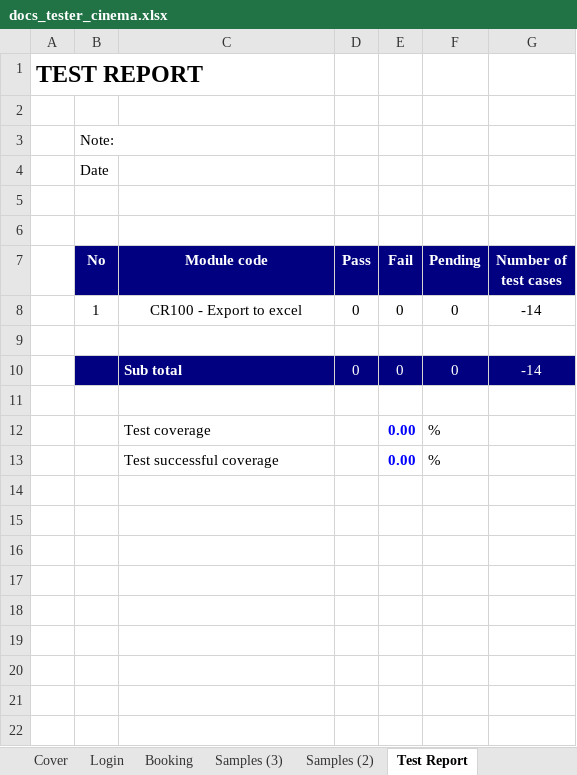
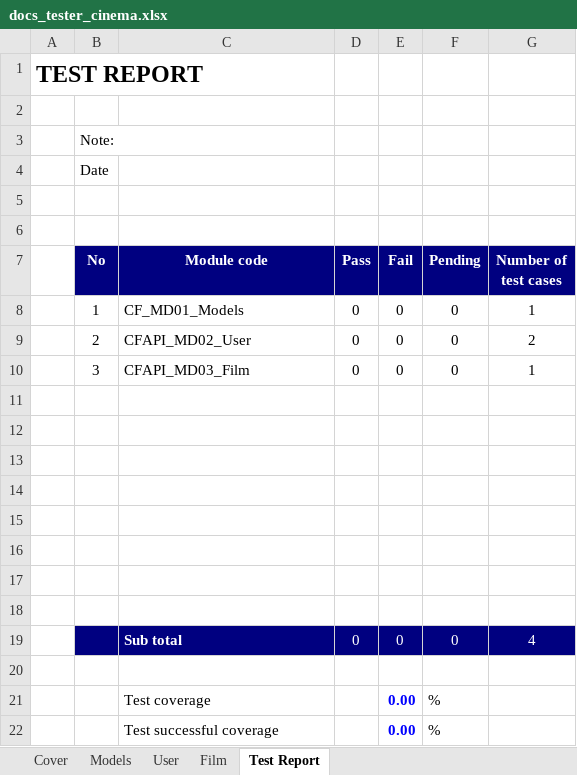
Before and after one commit to quekhoait/CineFlow, an Excel workbook: docs/docs_tester_cinema.xlsx, sheet Test Report, drawn as a sheet; values as stored, in another font and other column widths than the file's, no borders; addresses are those after the commit; the diff names each change by its address in the sheet, - before the commit and + after, or states it on an @@ line.

```diff
--- a/docs/docs_tester_cinema.xlsx (sheet Test Report)
+++ b/docs/docs_tester_cinema.xlsx (sheet Test Report)
-sheet tab: Login
+sheet tab: User
-sheet tab: Booking
-sheet tab: Samples (3)
-sheet tab: Samples (2)
+sheet tab: Models
+sheet tab: Film
-C8 (Module code): CR100 - Export to excel
+C8 (Module code): CF_MD01_Models
-C8 alignment: center
+C8 alignment: left
-G8 (Number of test cases): -14
+G8 (Number of test cases): 1
+row 9:  | 2 | CFAPI_MD02_User | 0 | 0 | 0 | 2
+row 10:  | 3 | CFAPI_MD03_Film | 0 | 0 | 0 | 1
+row 12: (empty)
+row 13: (empty)
+row 14: (empty)
+row 15: (empty)
+row 16: (empty)
+row 17: (empty)
+row 18: (empty)
-G19 (Number of test cases): -14
+G19 (Number of test cases): 4
```
Also changed, not shown: sheet User, sheet Cover, formulas that keep their value, 11 other files.
